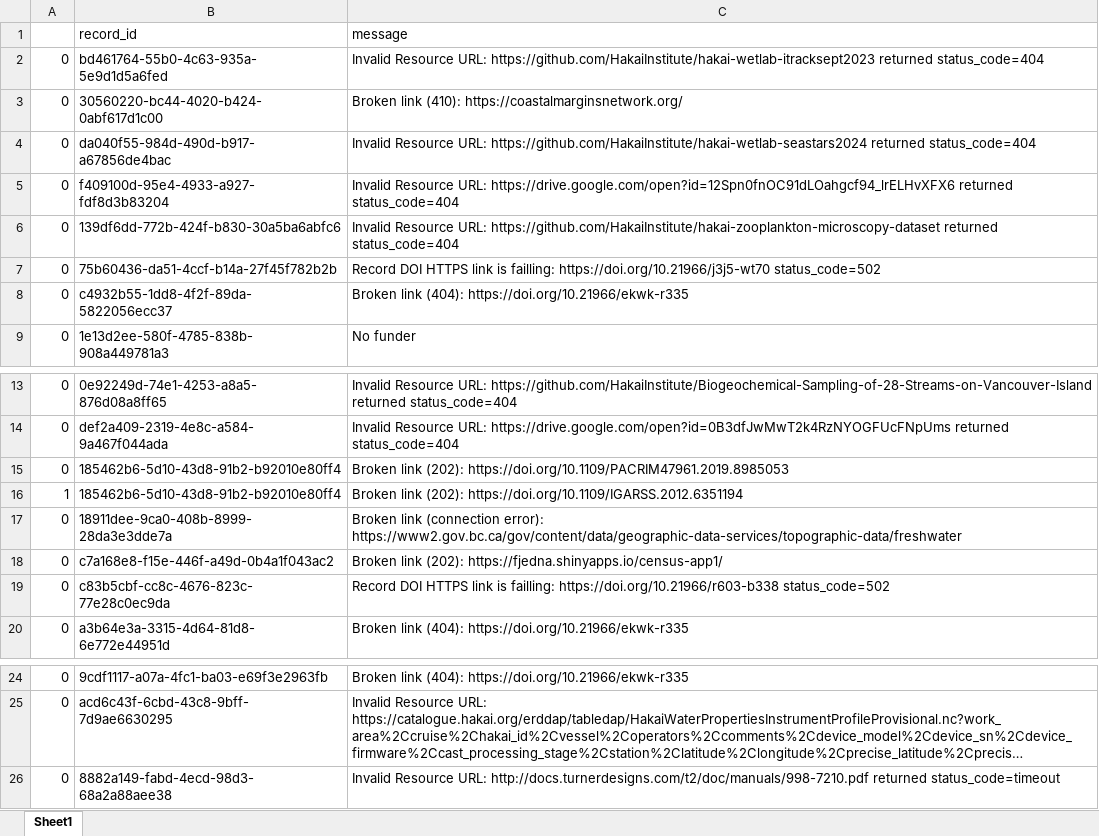
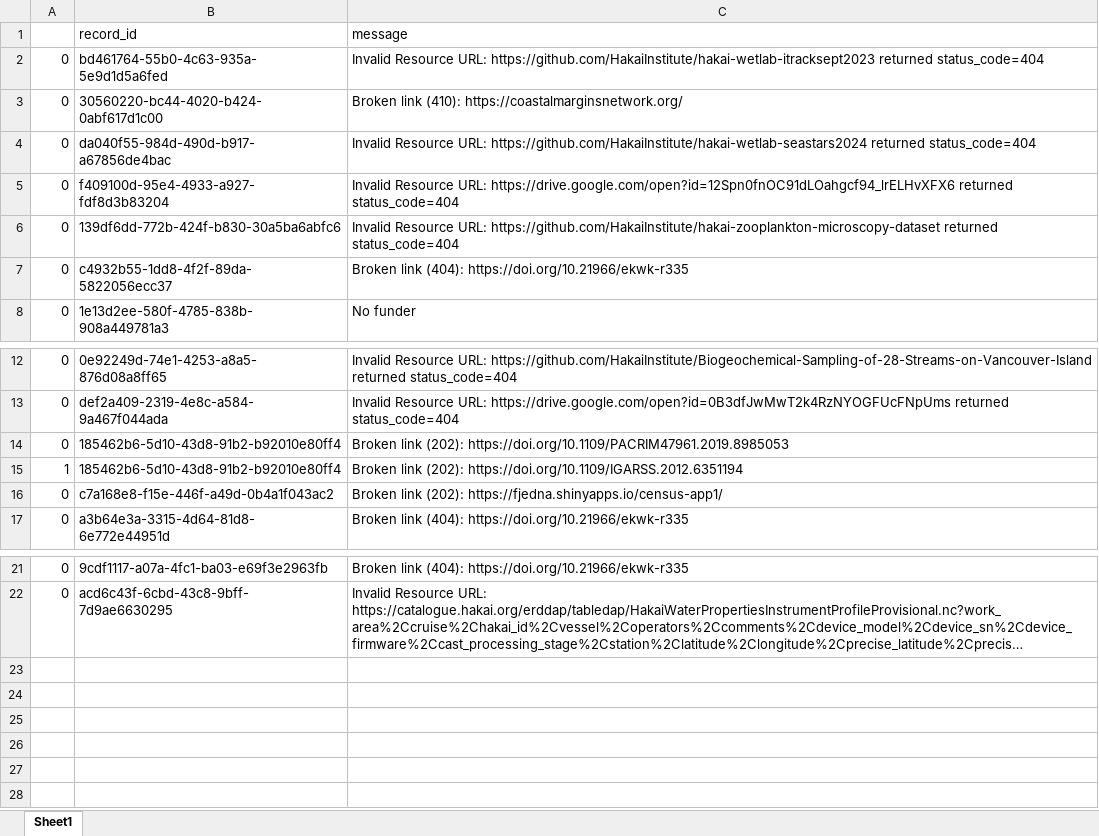
Before and after one commit to HakaiInstitute/hakai-ckan-records-checks, an Excel workbook: docs/issues_list.xlsx, sheet Sheet1, drawn as a sheet; only a part is shown, gaps mark what is left out; long unchanged cells end in …; values as stored, in another font and other column widths than the file's, no borders; the diff names each change by its address in the sheet, - before the commit and + after, or states it on an @@ line.

```diff
--- a/docs/issues_list.xlsx (sheet Sheet1)
+++ b/docs/issues_list.xlsx (sheet Sheet1)
-row 7: 0 | 75b60436-da51-4ccf-b14a-27f45f782b2b | Record DOI HTTPS link is failling: https://doi.org/10.21966/j3j5-wt70 status_code=502
-row 17: 0 | 18911dee-9ca0-408b-8999-28da3e3dde7a | Broken link (connection error): https://www2.gov.bc.ca/gov/content/data/geographic-data-services/topographic-data/freshwater
-row 19: 0 | c83b5cbf-cc8c-4676-823c-77e28c0ec9da | Record DOI HTTPS link is failling: https://doi.org/10.21966/r603-b338 status_code=502
-row 26: 0 | 8882a149-fabd-4ecd-98d3-68a2a88aee38 | Invalid Resource URL: http://docs.turnerdesigns.com/t2/doc/manuals/998-7210.pdf returned status_code=timeout
```
Also changed, not shown: docs/catalog_summary.xlsx, 6 other files.
